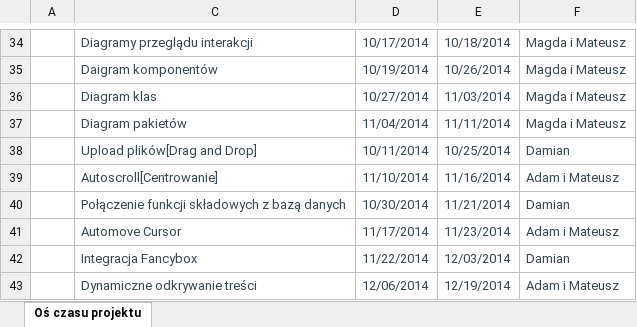
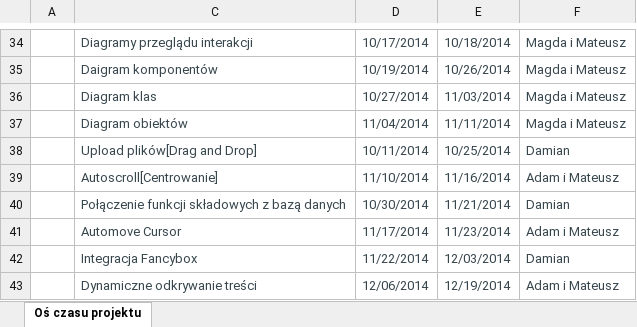
Before and after one commit to MADMGroup/tairu, an Excel workbook: Diagram Gantta.xlsx, sheet Oś czasu projektu, drawn as a sheet; only a part is shown, gaps mark what is left out; values as stored, in another font and other column widths than the file's, no borders; charts and pictures and table styles not drawn; the diff names each change by its address in the sheet, - before the commit and + after, or states it on an @@ line.

Commit message:
Update gantt_v2

```diff
--- a/Diagram Gantta.xlsx (sheet Oś czasu projektu)
+++ b/Diagram Gantta.xlsx (sheet Oś czasu projektu)
-C37: Diagram pakietów
+C37: Diagram obiektów
```
